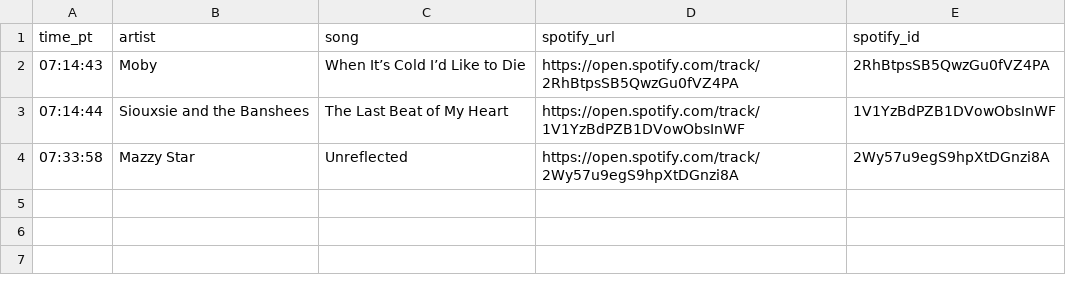
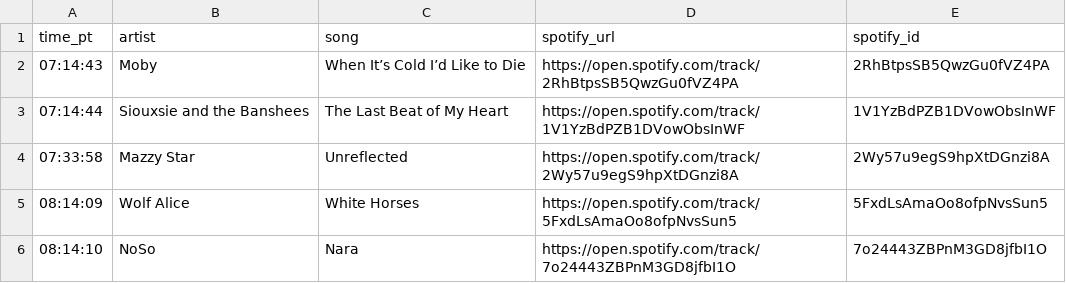
Before and after one commit to dsundt/kexp-john-playlist, a CSV file: data/daily/2025-09-11.csv, drawn as a sheet.

```diff
--- a/data/daily/2025-09-11.csv
+++ b/data/daily/2025-09-11.csv
@@ -4 +4,3 @@ time_pt,artist,song,spotify_url,spotify_id
 07:33:58,Mazzy Star,Unreflected,https://open.spotify.com/track/2Wy57u9egS9hpXtDGnzi8A,2Wy57u9egS9hpXtDGnzi8A
+08:14:09,Wolf Alice,White Horses,https://open.spotify.com/track/5FxdLsAmaOo8ofpNvsSun5,5FxdLsAmaOo8ofpNvsSun5
+08:14:10,NoSo,Nara,https://open.spotify.com/track/7o24443ZBPnM3GD8jfbI1O,7o24443ZBPnM3GD8jfbI1O
```
Also changed, not shown: 2 other files.
